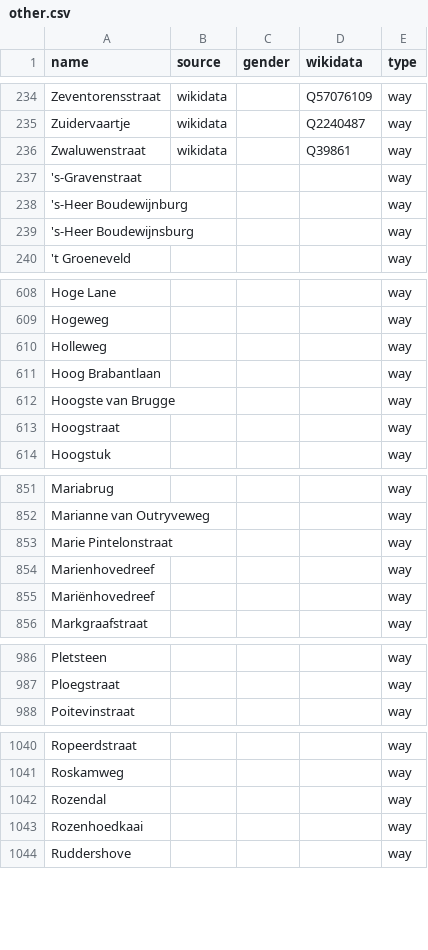
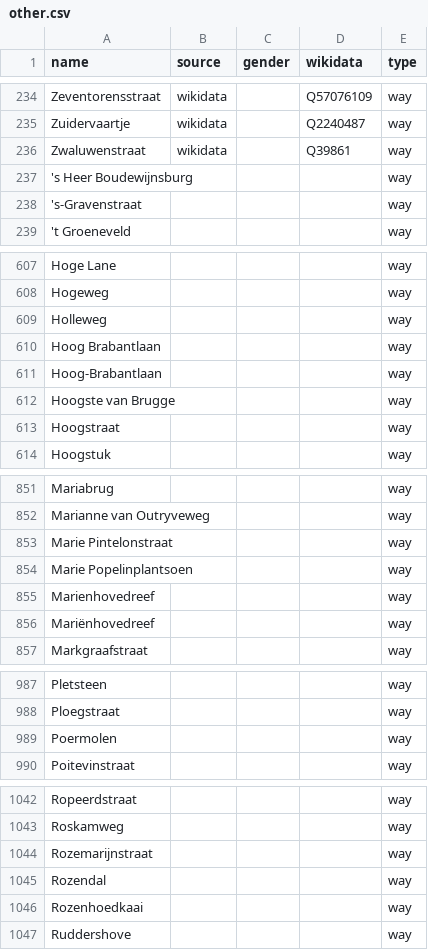
Before and after one commit to EqualStreetNames/equalstreetnames-brugge, a CSV file: data/other.csv, drawn as a sheet; only a part is shown, gaps mark what is left out; the diff covers the shown part only.

```diff
--- a/data/other.csv
+++ b/data/other.csv
@@ -236,5 +236,4 @@ Zuidervaartje,wikidata,,Q2240487,way
 Zwaluwenstraat,wikidata,,Q39861,way
+"'s Heer Boudewijnsburg",,,,way
 's-Gravenstraat,,,,way
-"'s-Heer Boudewijnburg",,,,way
-"'s-Heer Boudewijnsburg",,,,way
 "'t Groeneveld",,,,way
@@ -611,2 +610,3 @@ Holleweg,,,,way
 "Hoog Brabantlaan",,,,way
+Hoog-Brabantlaan,,,,way
 "Hoogste van Brugge",,,,way
@@ -853,2 +853,3 @@ Mariabrug,,,,way
 "Marie Pintelonstraat",,,,way
+"Marie Popelinplantsoen",,,,way
 Marienhovedreef,,,,way
@@ -987,2 +988,3 @@ Pletsteen,,,,way
 Ploegstraat,,,,way
+Poermolen,,,,way
 Poitevinstraat,,,,way
@@ -1041,2 +1043,3 @@ Ropeerdstraat,,,,way
 Roskamweg,,,,way
+Rozemarijnstraat,,,,way
 Rozendal,,,,way
```
Also changed, not shown: 4 edited cells elsewhere in this file, data/gender.csv, 2 other files.
